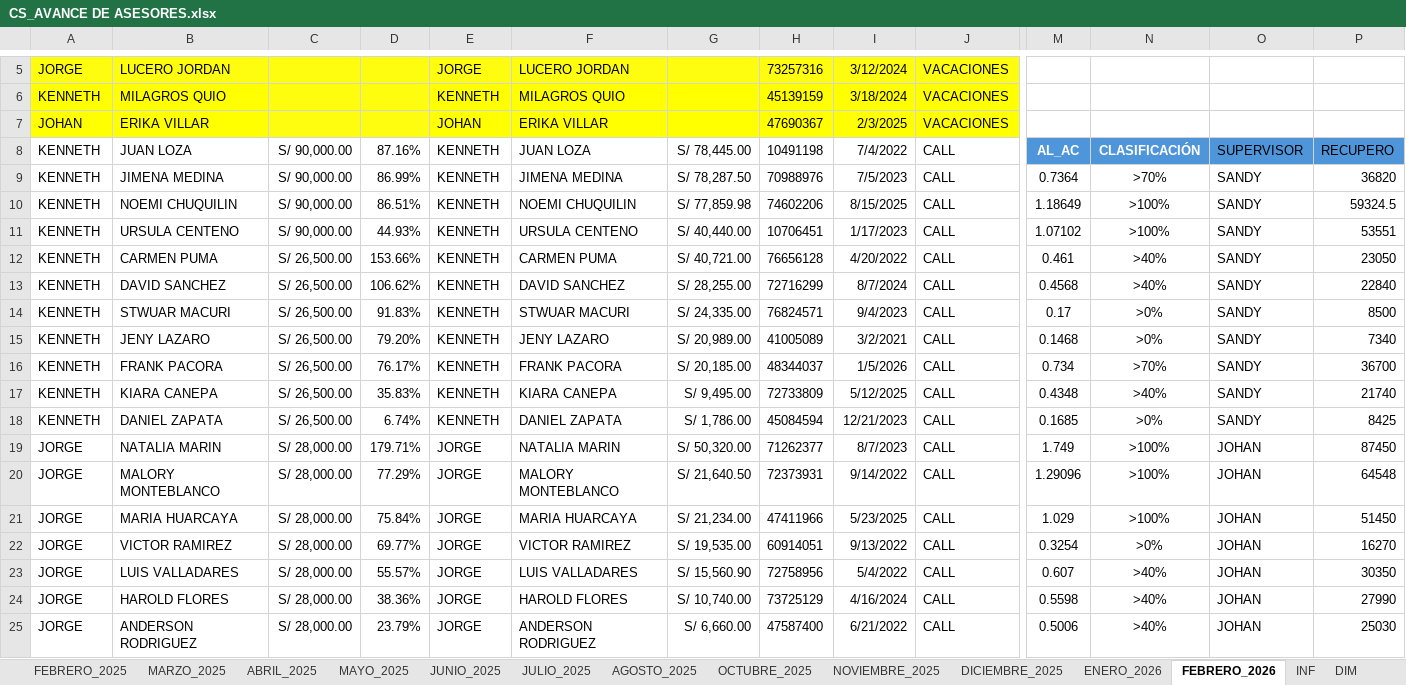
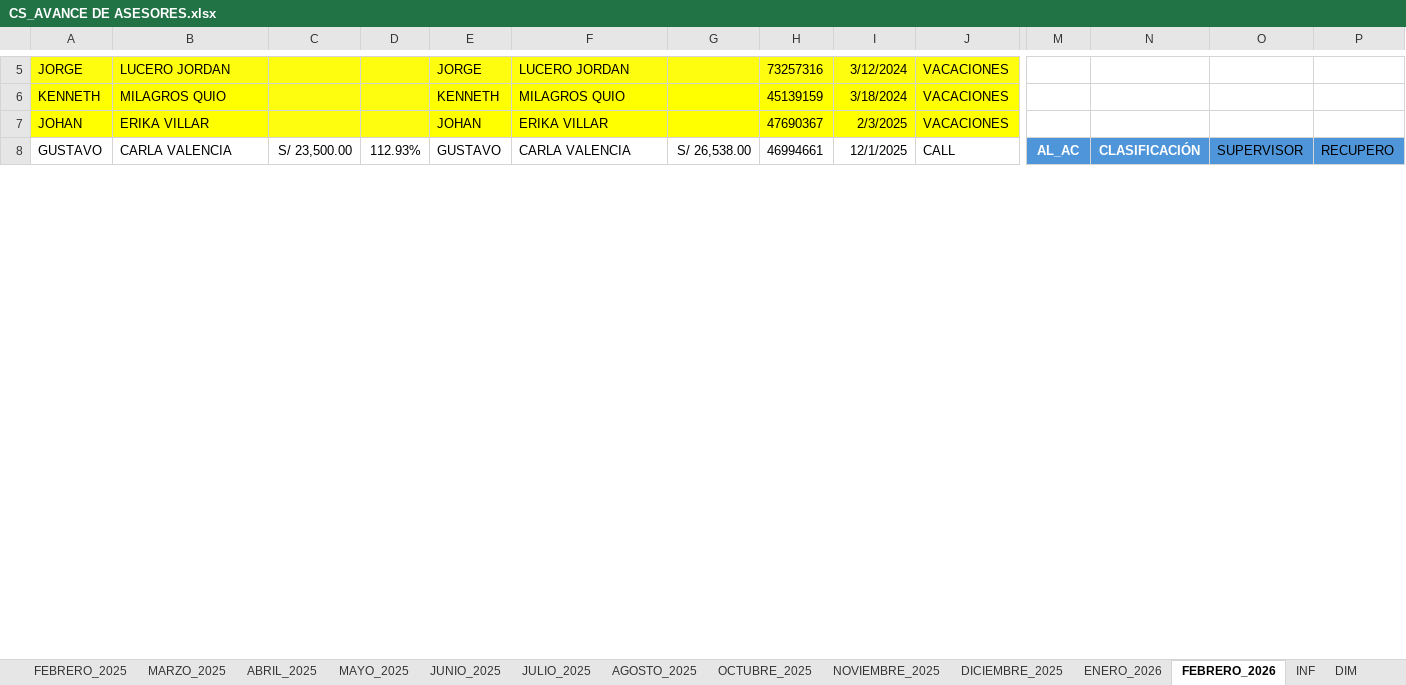
Before and after one commit to jvasquez98/Ranking, an Excel workbook: CS_AVANCE DE ASESORES.xlsx, sheet FEBRERO_2026, drawn as a sheet; only a part is shown, gaps mark what is left out; values as stored, in another font and other column widths than the file's, no borders; conditional formats and table styles not drawn; removed rows and columns are numbered as before the commit, all else as after; rows hold the shown columns only; the diff covers the shown part only; the diff names each change by its address in the sheet, - before the commit and + after, or states it on an @@ line.

```diff
--- a/CS_AVANCE DE ASESORES.xlsx (sheet FEBRERO_2026)
+++ b/CS_AVANCE DE ASESORES.xlsx (sheet FEBRERO_2026)
-A8: KENNETH
+A8: GUSTAVO
-B8: JUAN LOZA
+B8: CARLA VALENCIA
-C8: S/ 90,000.00
+C8: S/ 23,500.00
-D8: 87.16%
+D8: 112.93%
-E8: KENNETH
+E8: GUSTAVO
-F8: JUAN LOZA
+F8: CARLA VALENCIA
-G8: S/ 78,445.00
+G8: S/ 26,538.00
-H8: 10491198
+H8: 46994661
-I8: 7/4/2022
+I8: 12/1/2025
-row 9: KENNETH | JIMENA MEDINA | S/ 90,000.00 | 86.99% | KENNETH | JIMENA MEDINA | S/ 78,287.50 | 70988976 | 7/5/2023 | CALL | 0.7364 | >70% | SANDY | 36820
-row 10: KENNETH | NOEMI CHUQUILIN | S/ 90,000.00 | 86.51% | KENNETH | NOEMI CHUQUILIN | S/ 77,859.98 | 74602206 | 8/15/2025 | CALL | 1.18649 | >100% | SANDY | 59324.5
-row 11: KENNETH | URSULA CENTENO | S/ 90,000.00 | 44.93% | KENNETH | URSULA CENTENO | S/ 40,440.00 | 10706451 | 1/17/2023 | CALL | 1.07102 | >100% | SANDY | 53551
-row 12: KENNETH | CARMEN PUMA | S/ 26,500.00 | 153.66% | KENNETH | CARMEN PUMA | S/ 40,721.00 | 76656128 | 4/20/2022 | CALL | 0.461 | >40% | SANDY | 23050
-row 13: KENNETH | DAVID SANCHEZ | S/ 26,500.00 | 106.62% | KENNETH | DAVID SANCHEZ | S/ 28,255.00 | 72716299 | 8/7/2024 | CALL | 0.4568 | >40% | SANDY | 22840
-row 14: KENNETH | STWUAR MACURI | S/ 26,500.00 | 91.83% | KENNETH | STWUAR MACURI | S/ 24,335.00 | 76824571 | 9/4/2023 | CALL | 0.17 | >0% | SANDY | 8500
-row 15: KENNETH | JENY LAZARO | S/ 26,500.00 | 79.20% | KENNETH | JENY LAZARO | S/ 20,989.00 | 41005089 | 3/2/2021 | CALL | 0.1468 | >0% | SANDY | 7340
-row 16: KENNETH | FRANK PACORA | S/ 26,500.00 | 76.17% | KENNETH | FRANK PACORA | S/ 20,185.00 | 48344037 | 1/5/2026 | CALL | 0.734 | >70% | SANDY | 36700
-row 17: KENNETH | KIARA CANEPA | S/ 26,500.00 | 35.83% | KENNETH | KIARA CANEPA | S/ 9,495.00 | 72733809 | 5/12/2025 | CALL | 0.4348 | >40% | SANDY | 21740
-row 18: KENNETH | DANIEL ZAPATA | S/ 26,500.00 | 6.74% | KENNETH | DANIEL ZAPATA | S/ 1,786.00 | 45084594 | 12/21/2023 | CALL | 0.1685 | >0% | SANDY | 8425
-row 19: JORGE | NATALIA MARIN | S/ 28,000.00 | 179.71% | JORGE | NATALIA MARIN | S/ 50,320.00 | 71262377 | 8/7/2023 | CALL | 1.749 | >100% | JOHAN | 87450
-row 20: JORGE | MALORY MONTEBLANCO | S/ 28,000.00 | 77.29% | JORGE | MALORY MONTEBLANCO | S/ 21,640.50 | 72373931 | 9/14/2022 | CALL | 1.29096 | >100% | JOHAN | 64548
-row 21: JORGE | MARIA HUARCAYA | S/ 28,000.00 | 75.84% | JORGE | MARIA HUARCAYA | S/ 21,234.00 | 47411966 | 5/23/2025 | CALL | 1.029 | >100% | JOHAN | 51450
-row 22: JORGE | VICTOR RAMIREZ | S/ 28,000.00 | 69.77% | JORGE | VICTOR RAMIREZ | S/ 19,535.00 | 60914051 | 9/13/2022 | CALL | 0.3254 | >0% | JOHAN | 16270
-row 23: JORGE | LUIS VALLADARES | S/ 28,000.00 | 55.57% | JORGE | LUIS VALLADARES | S/ 15,560.90 | 72758956 | 5/4/2022 | CALL | 0.607 | >40% | JOHAN | 30350
-row 24: JORGE | HAROLD FLORES | S/ 28,000.00 | 38.36% | JORGE | HAROLD FLORES | S/ 10,740.00 | 73725129 | 4/16/2024 | CALL | 0.5598 | >40% | JOHAN | 27990
-row 25: JORGE | ANDERSON RODRIGUEZ | S/ 28,000.00 | 23.79% | JORGE | ANDERSON RODRIGUEZ | S/ 6,660.00 | 47587400 | 6/21/2022 | CALL | 0.5006 | >40% | JOHAN | 25030
```
Also changed, not shown: 22 added rows, 5 removed rows, 357 edited cells and cell formats elsewhere in this sheet, sheet CAPA, formulas that keep their value, hidden cells, CS_MARCACIONES.xlsx, 2 other files.
